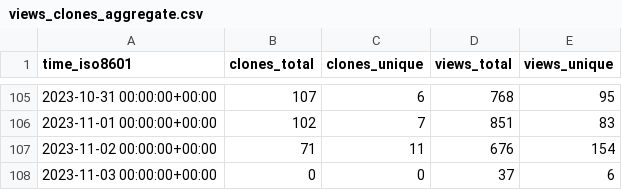
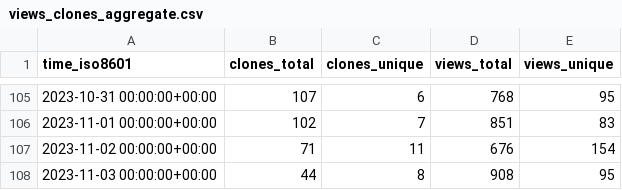
Before and after one commit to human-zoo-dan/superduperdb, a CSV file: SuperDuperDB/superduperdb/ghrs-data/views_clones_aggregate.csv, drawn as a sheet; only a part is shown, gaps mark what is left out.

```diff
--- a/SuperDuperDB/superduperdb/ghrs-data/views_clones_aggregate.csv
+++ b/SuperDuperDB/superduperdb/ghrs-data/views_clones_aggregate.csv
@@ -107,2 +107,2 @@ time_iso8601,clones_total,clones_unique,views_total,views_unique
 2023-11-02 00:00:00+00:00,71,11,676,154
-2023-11-03 00:00:00+00:00,0,0,37,6
+2023-11-03 00:00:00+00:00,44,8,908,95
```
Also changed, not shown: 1 other file.
